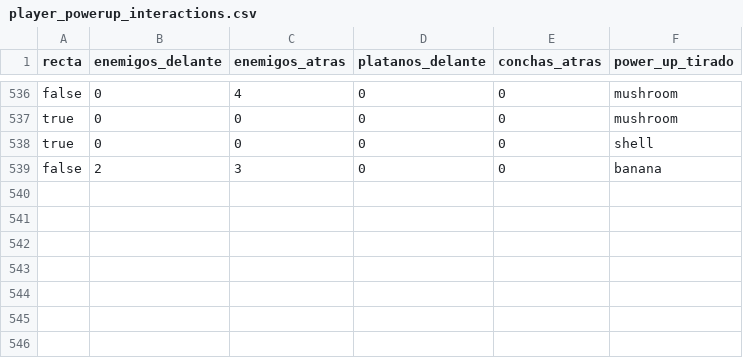
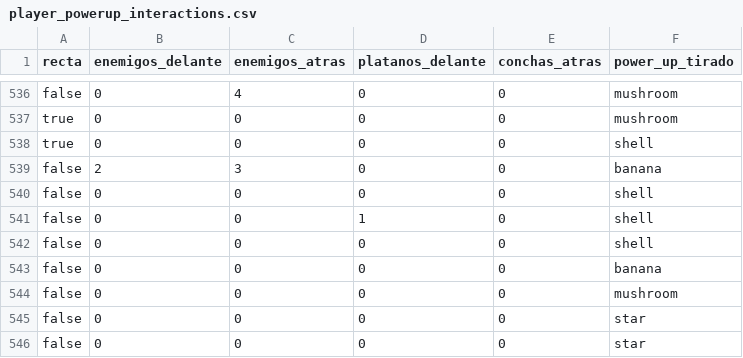
Before and after one commit to Pollete500/Proyecto_Final_IA, a CSV file: Assets/Data/PlayerPowerUpInteractions/player_powerup_interactions.csv, drawn as a sheet; only a part is shown, gaps mark what is left out; the diff names each change by its address in the sheet, - before the commit and + after, or states it on an @@ line.

```diff
--- a/Assets/Data/PlayerPowerUpInteractions/player_powerup_interactions.csv
+++ b/Assets/Data/PlayerPowerUpInteractions/player_powerup_interactions.csv
+row 540: false | 0 | 0 | 0 | 0 | shell
+row 541: false | 0 | 0 | 1 | 0 | shell
+row 542: false | 0 | 0 | 0 | 0 | shell
+row 543: false | 0 | 0 | 0 | 0 | banana
+row 544: false | 0 | 0 | 0 | 0 | mushroom
+row 545: false | 0 | 0 | 0 | 0 | star
+row 546: false | 0 | 0 | 0 | 0 | star
```
Also changed, not shown: 13 other files.
